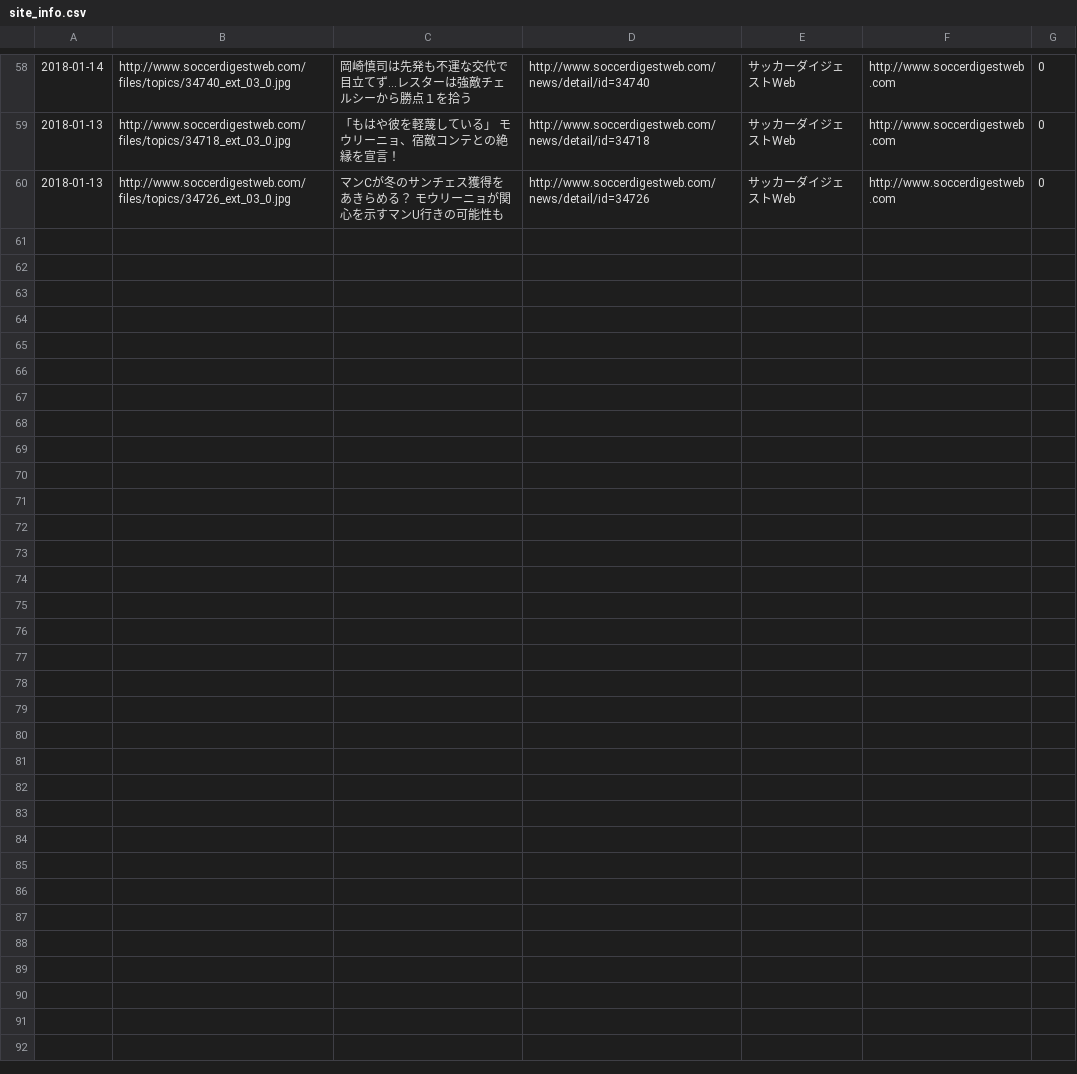
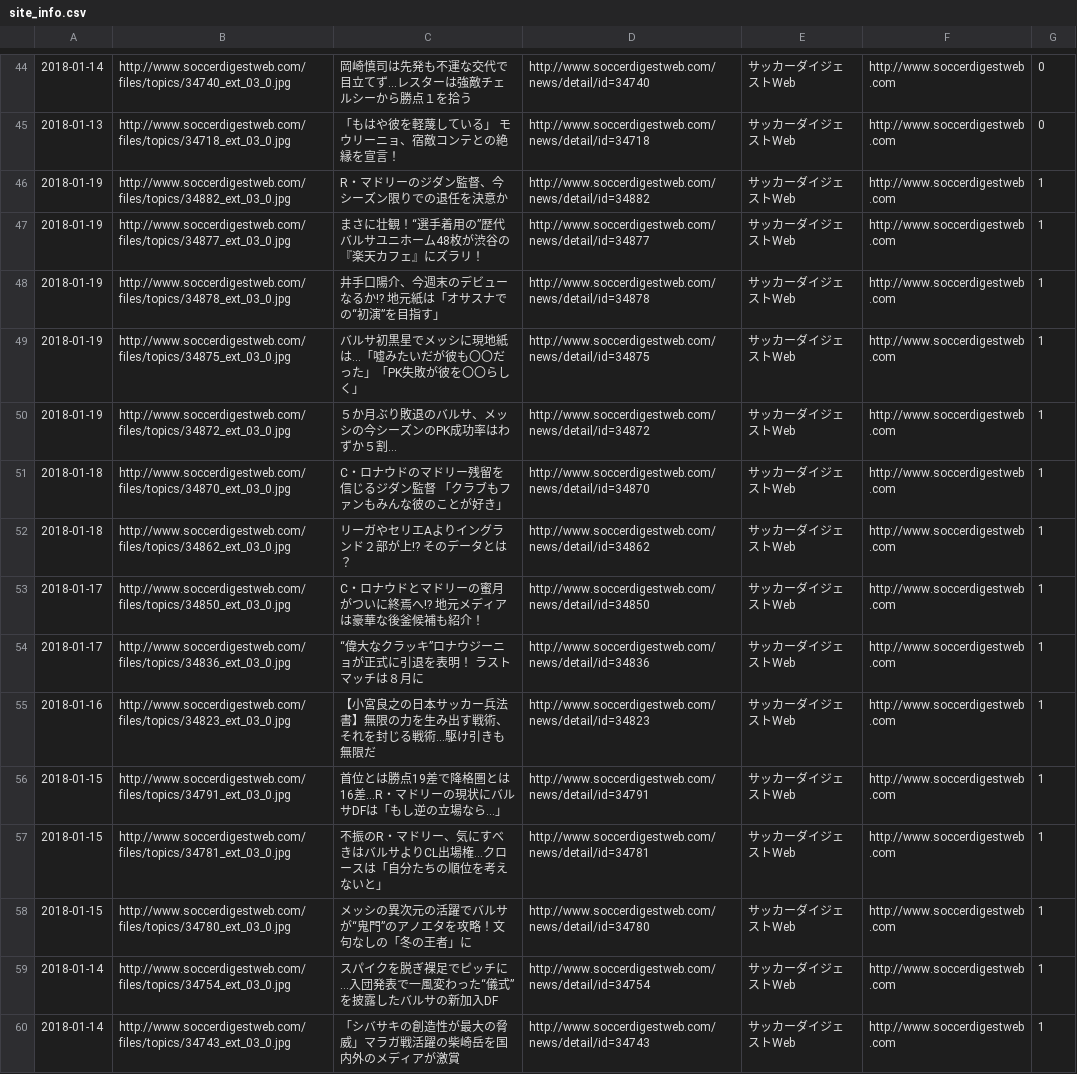
Before and after one commit to yyuuiikk/footpage, a CSV file: db/csv/site_info.csv, drawn as a sheet; only a part is shown, gaps mark what is left out; the diff covers the shown part only.

```diff
--- a/db/csv/site_info.csv
+++ b/db/csv/site_info.csv
@@ -59,2 +45,16 @@
 2018-01-13,http://www.soccerdigestweb.com/files/topics/34718_ext_03_0.jpg,「もはや彼を軽蔑している」 モウリーニョ、宿敵コンテとの絶縁を宣言！,http://www.soccerdigestweb.com/news/detail/id=34718,サッカーダイジェストWeb,http://www.soccerdigestweb.com,0
-2018-01-13,http://www.soccerdigestweb.com/files/topics/34726_ext_03_0.jpg,マンCが冬のサンチェス獲得をあきらめる？　モウリーニョが関心を示すマンU行きの可能性も,http://www.soccerdigestweb.com/news/detail/id=34726,サッカーダイジェストWeb,http://www.soccerdigestweb.com,0
+2018-01-19,http://www.soccerdigestweb.com/files/topics/34882_ext_03_0.jpg,R・マドリーのジダン監督、今シーズン限りでの退任を決意か,http://www.soccerdigestweb.com/news/detail/id=34882,サッカーダイジェストWeb,http://www.soccerdigestweb.com,1
+2018-01-19,http://www.soccerdigestweb.com/files/topics/34877_ext_03_0.jpg,まさに壮観！“選手着用の”歴代バルサユニホーム48枚が渋谷の『楽天カフェ』にズラリ！,http://www.soccerdigestweb.com/news/detail/id=34877,サッカーダイジェストWeb,http://www.soccerdigestweb.com,1
+2018-01-19,http://www.soccerdigestweb.com/files/topics/34878_ext_03_0.jpg,井手口陽介、今週末のデビューなるか!? 地元紙は「オサスナでの“初演”を目指す」,http://www.soccerdigestweb.com/news/detail/id=34878,サッカーダイジェストWeb,http://www.soccerdigestweb.com,1
+2018-01-19,http://www.soccerdigestweb.com/files/topics/34875_ext_03_0.jpg,バルサ初黒星でメッシに現地紙は…「嘘みたいだが彼も〇〇だった」「PK失敗が彼を〇〇らしく」,http://www.soccerdigestweb.com/news/detail/id=34875,サッカーダイジェストWeb,http://www.soccerdigestweb.com,1
+2018-01-19,http://www.soccerdigestweb.com/files/topics/34872_ext_03_0.jpg,５か月ぶり敗退のバルサ、メッシの今シーズンのPK成功率はわずか５割…,http://www.soccerdigestweb.com/news/detail/id=34872,サッカーダイジェストWeb,http://www.soccerdigestweb.com,1
+2018-01-18,http://www.soccerdigestweb.com/files/topics/34870_ext_03_0.jpg,C・ロナウドのマドリー残留を信じるジダン監督 「クラブもファンもみんな彼のことが好き」,http://www.soccerdigestweb.com/news/detail/id=34870,サッカーダイジェストWeb,http://www.soccerdigestweb.com,1
+2018-01-18,http://www.soccerdigestweb.com/files/topics/34862_ext_03_0.jpg,リーガやセリエAよりイングランド２部が上!?　そのデータとは？,http://www.soccerdigestweb.com/news/detail/id=34862,サッカーダイジェストWeb,http://www.soccerdigestweb.com,1
+2018-01-17,http://www.soccerdigestweb.com/files/topics/34850_ext_03_0.jpg,C・ロナウドとマドリーの蜜月がついに終焉へ!? 地元メディアは豪華な後釜候補も紹介！,http://www.soccerdigestweb.com/news/detail/id=34850,サッカーダイジェストWeb,http://www.soccerdigestweb.com,1
+2018-01-17,http://www.soccerdigestweb.com/files/topics/34836_ext_03_0.jpg,“偉大なクラッキ”ロナウジーニョが正式に引退を表明！ ラストマッチは８月に,http://www.soccerdigestweb.com/news/detail/id=34836,サッカーダイジェストWeb,http://www.soccerdigestweb.com,1
+2018-01-16,http://www.soccerdigestweb.com/files/topics/34823_ext_03_0.jpg,【小宮良之の日本サッカー兵法書】無限の力を生み出す戦術、それを封じる戦術…駆け引きも無限だ,http://www.soccerdigestweb.com/news/detail/id=34823,サッカーダイジェストWeb,http://www.soccerdigestweb.com,1
+2018-01-15,http://www.soccerdigestweb.com/files/topics/34791_ext_03_0.jpg,首位とは勝点19差で降格圏とは16差…R・マドリーの現状にバルサDFは「もし逆の立場なら…」,http://www.soccerdigestweb.com/news/detail/id=34791,サッカーダイジェストWeb,http://www.soccerdigestweb.com,1
+2018-01-15,http://www.soccerdigestweb.com/files/topics/34781_ext_03_0.jpg,不振のR・マドリー、気にすべきはバルサよりCL出場権…クロースは「自分たちの順位を考えないと」,http://www.soccerdigestweb.com/news/detail/id=34781,サッカーダイジェストWeb,http://www.soccerdigestweb.com,1
+2018-01-15,http://www.soccerdigestweb.com/files/topics/34780_ext_03_0.jpg,メッシの異次元の活躍でバルサが“鬼門”のアノエタを攻略！文句なしの「冬の王者」に,http://www.soccerdigestweb.com/news/detail/id=34780,サッカーダイジェストWeb,http://www.soccerdigestweb.com,1
+2018-01-14,http://www.soccerdigestweb.com/files/topics/34754_ext_03_0.jpg,スパイクを脱ぎ裸足でピッチに…入団発表で一風変わった“儀式”を披露したバルサの新加入DF,http://www.soccerdigestweb.com/news/detail/id=34754,サッカーダイジェストWeb,http://www.soccerdigestweb.com,1
+2018-01-14,http://www.soccerdigestweb.com/files/topics/34743_ext_03_0.jpg,「シバサキの創造性が最大の脅威」マラガ戦活躍の柴崎岳を国内外のメディアが激賞,http://www.soccerdigestweb.com/news/detail/id=34743,サッカーダイジェストWeb,http://www.soccerdigestweb.com,1
```
Also changed, not shown: 1 added row, 7 removed rows and 10 edited cells elsewhere in this file, 1 other file.
